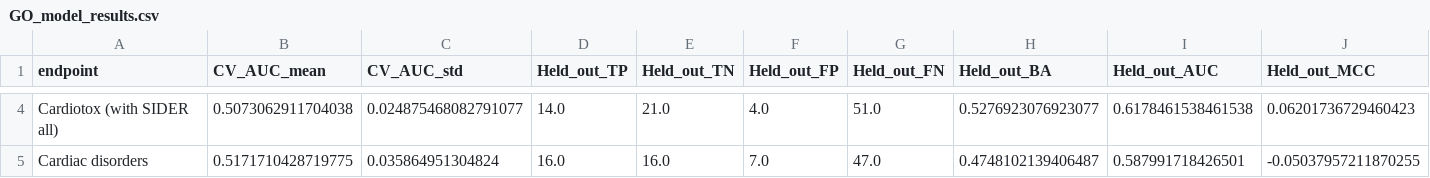
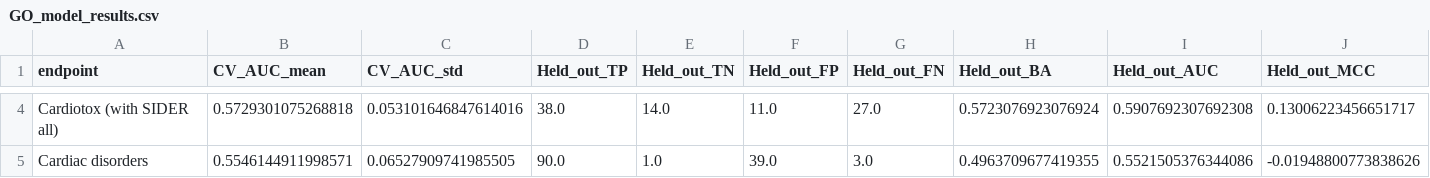
Before and after one commit to srijitseal/DICTrank, a CSV file: 07_GO_models/GO_model_results.csv, drawn as a sheet; only a part is shown, gaps mark what is left out; the diff covers the shown part only; the diff names each change by its address in the sheet, - before the commit and + after, or states it on an @@ line.

```diff
--- a/07_GO_models/GO_model_results.csv
+++ b/07_GO_models/GO_model_results.csv
-B4 (CV_AUC_mean): 0.5073062911704038
+B4 (CV_AUC_mean): 0.5729301075268818
-C4 (CV_AUC_std): 0.024875468082791077
+C4 (CV_AUC_std): 0.053101646847614016
-D4 (Held_out_TP): 14.0
+D4 (Held_out_TP): 38.0
-E4 (Held_out_TN): 21.0
+E4 (Held_out_TN): 14.0
-F4 (Held_out_FP): 4.0
+F4 (Held_out_FP): 11.0
-G4 (Held_out_FN): 51.0
+G4 (Held_out_FN): 27.0
-H4 (Held_out_BA): 0.5276923076923077
+H4 (Held_out_BA): 0.5723076923076924
-I4 (Held_out_AUC): 0.6178461538461538
+I4 (Held_out_AUC): 0.5907692307692308
-J4 (Held_out_MCC): 0.06201736729460423
+J4 (Held_out_MCC): 0.13006223456651717
-B5 (CV_AUC_mean): 0.5171710428719775
+B5 (CV_AUC_mean): 0.5546144911998571
-C5 (CV_AUC_std): 0.035864951304824
+C5 (CV_AUC_std): 0.06527909741985505
-D5 (Held_out_TP): 16.0
+D5 (Held_out_TP): 90.0
-E5 (Held_out_TN): 16.0
+E5 (Held_out_TN): 1.0
-F5 (Held_out_FP): 7.0
+F5 (Held_out_FP): 39.0
-G5 (Held_out_FN): 47.0
+G5 (Held_out_FN): 3.0
-H5 (Held_out_BA): 0.4748102139406487
+H5 (Held_out_BA): 0.4963709677419355
-I5 (Held_out_AUC): 0.587991718426501
+I5 (Held_out_AUC): 0.5521505376344086
-J5 (Held_out_MCC): -0.05037957211870255
+J5 (Held_out_MCC): -0.01948800773838626
```
Also changed, not shown: 42 edited cells elsewhere in this file, 05_Cell_Painting_models/cellpainting_model_results.csv, 06_LINCSL1000_models/LINCSL1000_model_results.csv, 43 other files.
